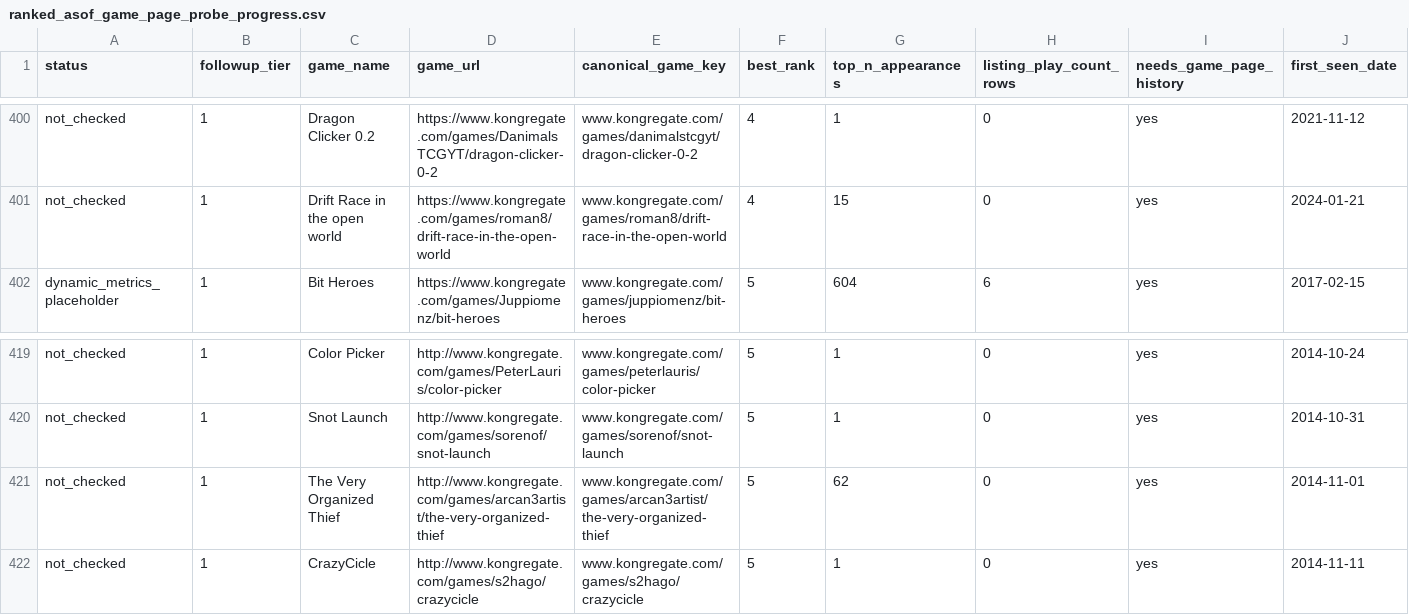
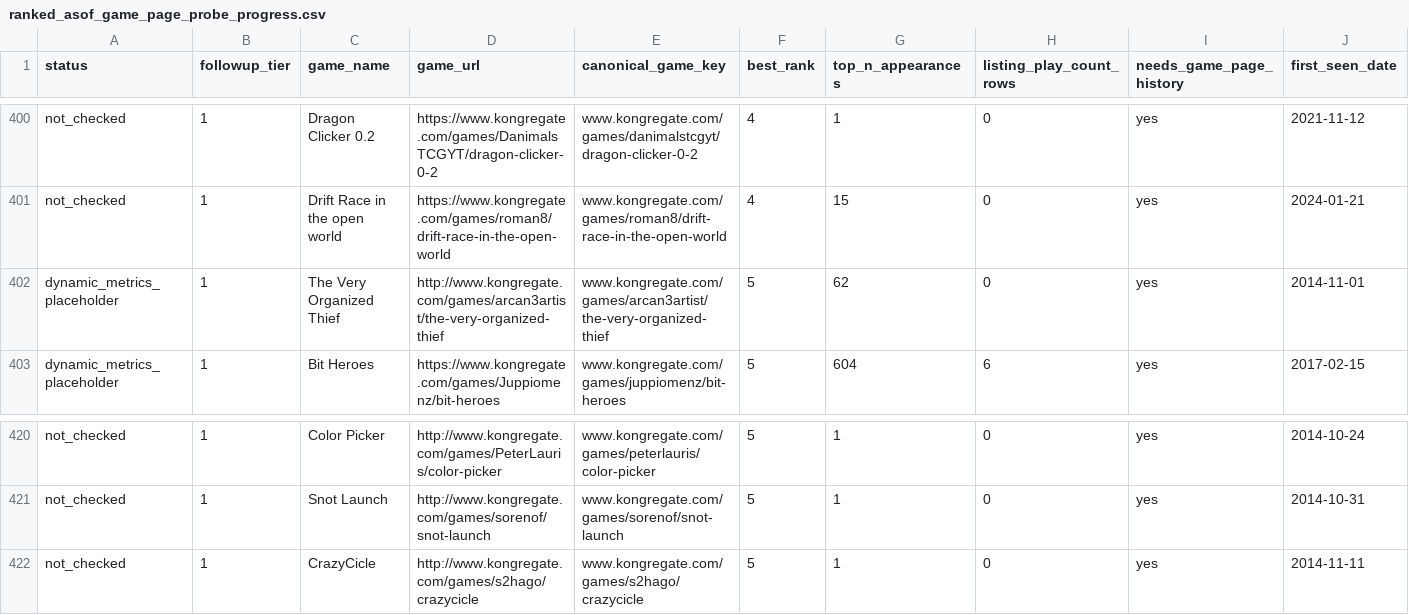
Before and after one commit to DataViking-Tech/kongregate-plays-data, a CSV file: data/processed/ranked_asof_game_page_probe_progress.csv, drawn as a sheet; only a part is shown, gaps mark what is left out; removed rows and columns are numbered as before the commit, all else as after; rows hold the shown columns only; the diff names each change by its address in the sheet, - before the commit and + after, or states it on an @@ line.

Commit message:
Publish checkpoint 206 Very Organized Thief probe evidence

```diff
--- a/data/processed/ranked_asof_game_page_probe_progress.csv
+++ b/data/processed/ranked_asof_game_page_probe_progress.csv
+row 402: dynamic_metrics_placeholder | 1 | The Very Organized Thief | http://www.kongregate.com/games/arcan3artist/the-very-organized-thief | www.kongregate.com/games/arcan3artist/the-very-organized-thief | 5 | 62 | 0 | yes | 2014-11-01
-row 421: not_checked | 1 | The Very Organized Thief | http://www.kongregate.com/games/arcan3artist/the-very-organized-thief | www.kongregate.com/games/arcan3artist/the-very-organized-thief | 5 | 62 | 0 | yes | 2014-11-01
```
Also changed, not shown: 10 other files.
